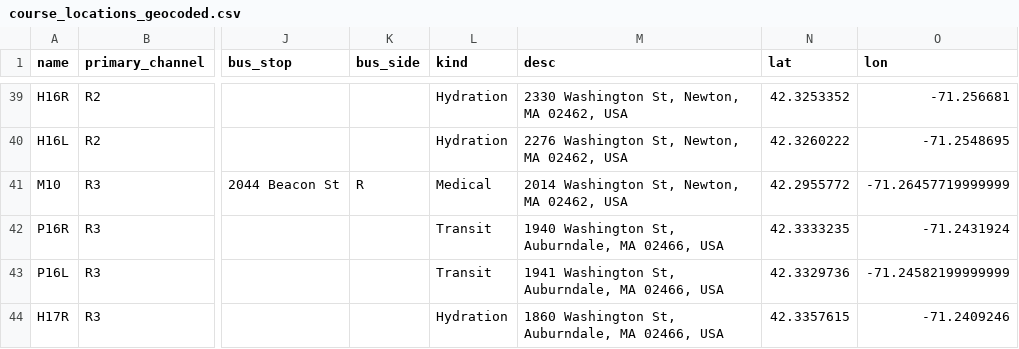
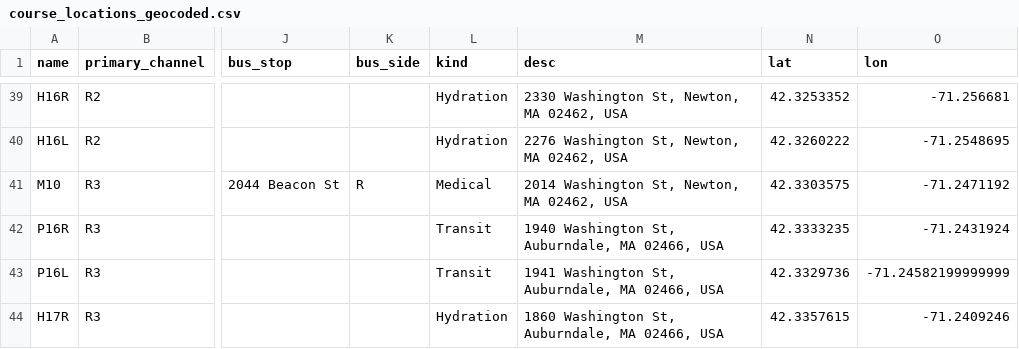
Before and after one commit to larsks/baa-course-geocoding, a CSV file: course_locations_geocoded.csv, drawn as a sheet; only a part is shown, gaps mark what is left out; the diff names each change by its address in the sheet, - before the commit and + after, or states it on an @@ line.

Commit message:
Manually correct location of M10

```diff
--- a/course_locations_geocoded.csv
+++ b/course_locations_geocoded.csv
-N41 (lat): 42.2955772
+N41 (lat): 42.3303575
-O41 (lon): -71.26457719999999
+O41 (lon): -71.2471192
```
